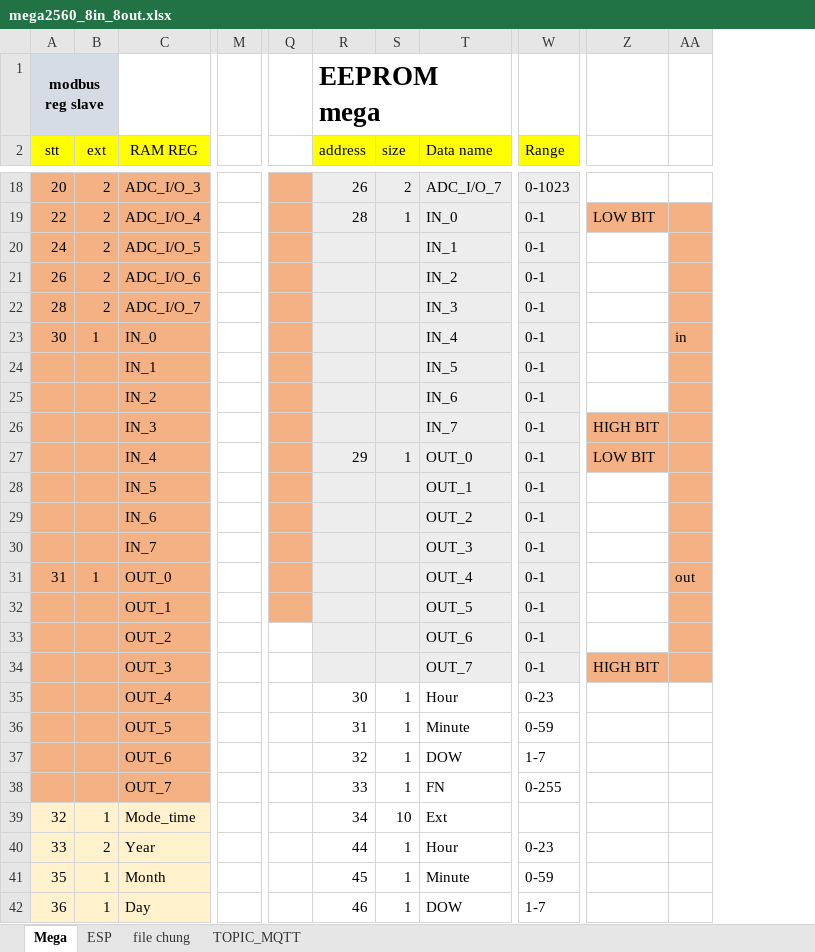
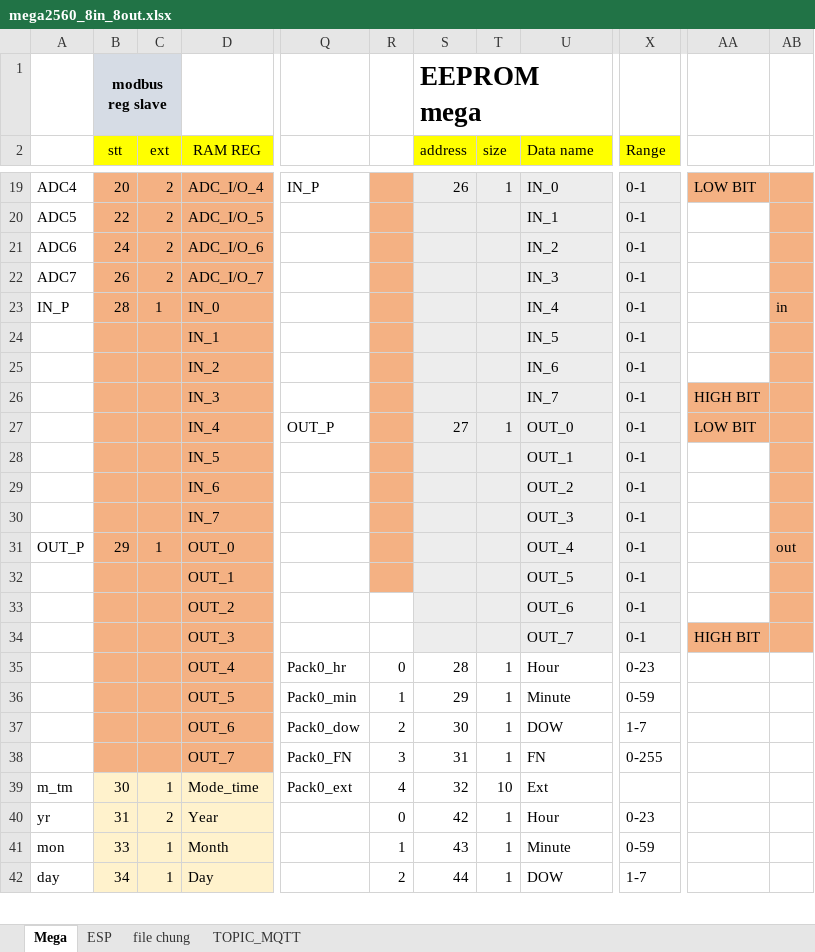
Before and after one commit to daotuyen9244/Indruino-Iot-Project, an Excel workbook: FW/Hau/mem_map_data_trans/mega2560_8in_8out.xlsx, sheet Mega, drawn as a sheet; only a part is shown, gaps mark what is left out; values as stored, in another font and other column widths than the file's, no borders; charts and pictures not drawn; removed rows and columns are numbered as before the commit, all else as after; rows hold the shown columns only; the diff covers the shown part only; the diff names each change by its address in the sheet, - before the commit and + after, or states it on an @@ line.

```diff
--- a/FW/Hau/mem_map_data_trans/mega2560_8in_8out.xlsx (sheet Mega)
+++ b/FW/Hau/mem_map_data_trans/mega2560_8in_8out.xlsx (sheet Mega)
+column A, rows 19-42: ADC4 | ADC5 | ADC6 | ADC7 | IN_P |  |  |  |  |  |  |  | OUT_P |  |  |  |  |  |  |  | m_tm | yr | mon | day
-column M, empty
-column Q, empty
+column Q, rows 19-39: IN_P |  |  |  |  |  |  |  | OUT_P |  |  |  |  |  |  |  | Pack0_hr | Pack0_min | Pack0_dow | Pack0_FN | Pack0_ext
+column R, rows 35-42: 0 | 1 | 2 | 3 | 4 | 0 | 1 | 2
-D19 (RAM REG): ADC_I/O_3
+D19 (RAM REG): ADC_I/O_4
-T19 (size): 2
+T19 (size): 1
-U19 (Data name): ADC_I/O_7
+U19 (Data name): IN_0
-X19 (Range): 0-1023
+X19 (Range): 0-1
-AA19: (empty)
+AA19: LOW BIT
-AA19:AB19 fill: none
+AA19:AB19 fill: #F4B183
-D20 (RAM REG): ADC_I/O_4
+D20 (RAM REG): ADC_I/O_5
-S20 (address): 28
+S20 (address): (empty)
-T20 (size): 1
+T20 (size): (empty)
-U20 (Data name): IN_0
+U20 (Data name): IN_1
-AA20: LOW BIT
+AA20: (empty)
-AA20 fill: #F4B183
+AA20 fill: none
-D21 (RAM REG): ADC_I/O_5
+D21 (RAM REG): ADC_I/O_6
-U21 (Data name): IN_1
+U21 (Data name): IN_2
-D22 (RAM REG): ADC_I/O_6
+D22 (RAM REG): ADC_I/O_7
-U22 (Data name): IN_2
+U22 (Data name): IN_3
-row 22: 28 | 2 | ADC_I/O_7 |  |  |  |  | IN_3 | 0-1
-B23 (stt): 30
+B23 (stt): 28
-S27 (address): 29
+S27 (address): 27
-B31 (stt): 31
+B31 (stt): 29
-S35 (address): 30
+S35 (address): 28
-S36 (address): 31
+S36 (address): 29
-S37 (address): 32
+S37 (address): 30
-S38 (address): 33
+S38 (address): 31
-B39 (stt): 32
+B39 (stt): 30
-S39 (address): 34
+S39 (address): 32
-B40 (stt): 33
+B40 (stt): 31
-S40 (address): 44
+S40 (address): 42
-B41 (stt): 35
+B41 (stt): 33
-S41 (address): 45
+S41 (address): 43
-B42 (stt): 36
+B42 (stt): 34
-S42 (address): 46
+S42 (address): 44
```
Also changed, not shown: 1 added row and 75 edited cells elsewhere in this sheet, sheet ESP, sheet file chung, formulas that keep their value, charts or pictures, 6 other files.
